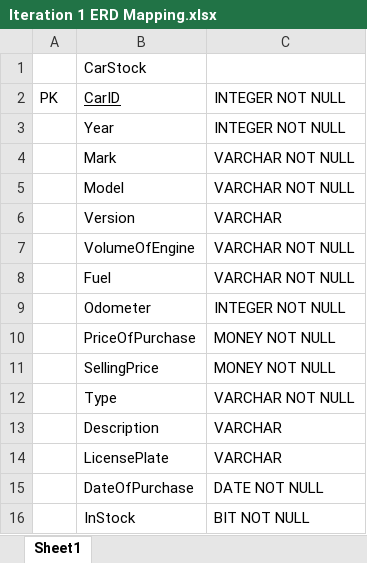
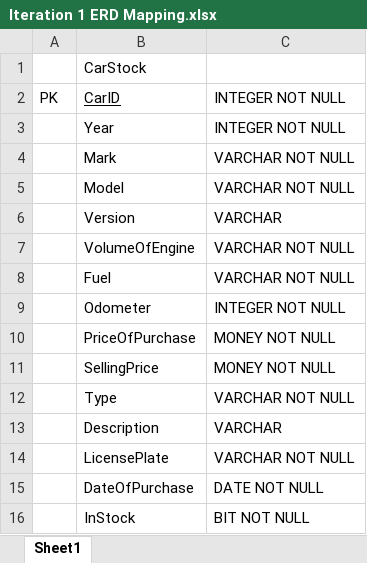
Before and after one commit to Auropen/SecondHandCars, an Excel workbook: Database/Iteration 1 ERD Mapping.xlsx, sheet Sheet1, drawn as a sheet; values as stored, in another font and other column widths than the file's, no borders; the diff names each change by its address in the sheet, - before the commit and + after, or states it on an @@ line.

```diff
--- a/Database/Iteration 1 ERD Mapping.xlsx (sheet Sheet1)
+++ b/Database/Iteration 1 ERD Mapping.xlsx (sheet Sheet1)
-C14: VARCHAR
+C14: VARCHAR NOT NULL
```
Also changed, not shown: 10 other files.
